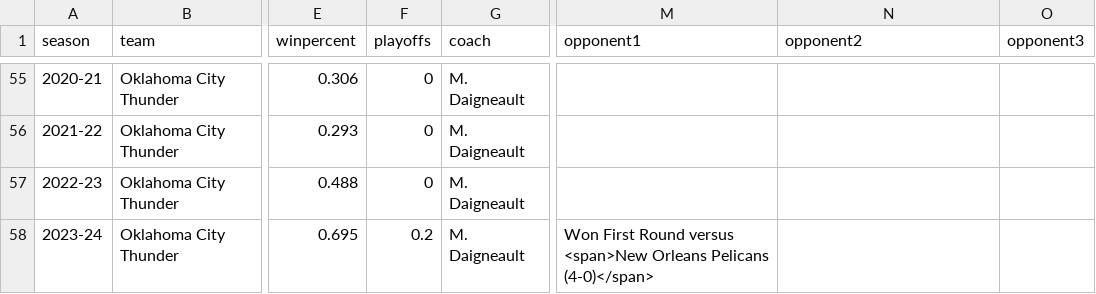
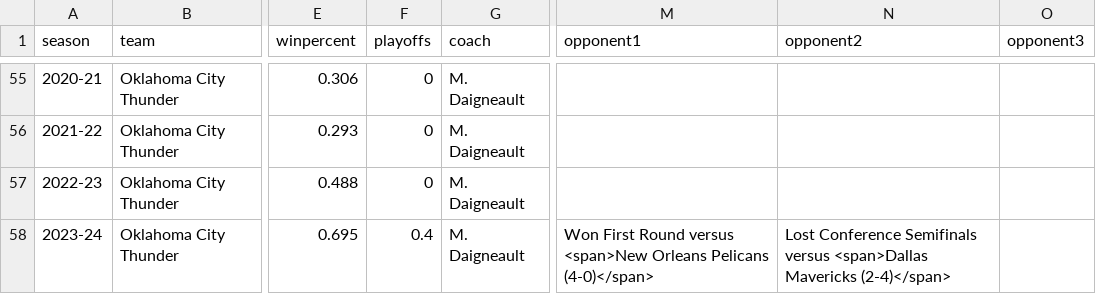
Before and after one commit to zacariias/nbahistory, a CSV file: teams/OKC/data.csv, drawn as a sheet; only a part is shown, gaps mark what is left out; the diff names each change by its address in the sheet, - before the commit and + after, or states it on an @@ line.

Commit message:
Update data.csv

```diff
--- a/teams/OKC/data.csv
+++ b/teams/OKC/data.csv
-F58 (playoffs): 0.2
+F58 (playoffs): 0.4
-N58 (opponent2): (empty)
+N58 (opponent2): Lost Conference Semifinals versus <span>Dallas Mavericks (2-4)</span>
```
